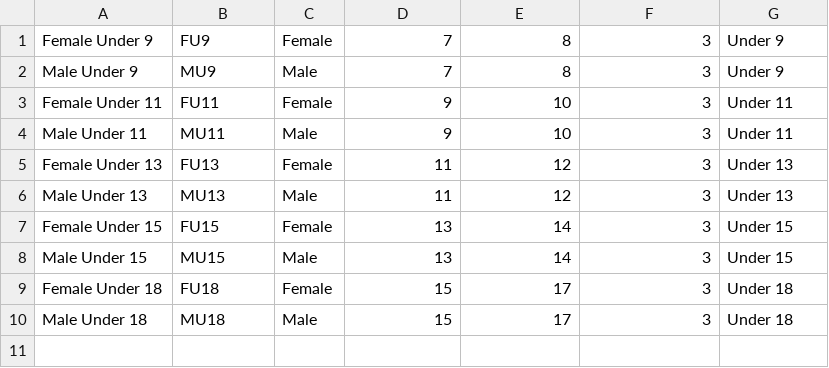
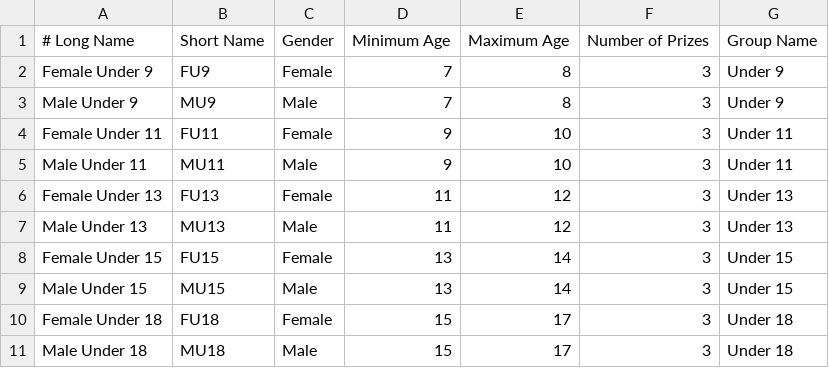
Before and after one commit to grahamkirby/race-timing, a CSV file: src/main/resources/configuration/categories_prize_individual_junior.csv, drawn as a sheet; the diff names each change by its address in the sheet, - before the commit and + after, or states it on an @@ line.

```diff
--- a/src/main/resources/configuration/categories_prize_individual_junior.csv
+++ b/src/main/resources/configuration/categories_prize_individual_junior.csv
+row 1: # Long Name | Short Name | Gender | Minimum Age | Maximum Age | Number of Prizes | Group Name
```
Also changed, not shown: 26 other files.
